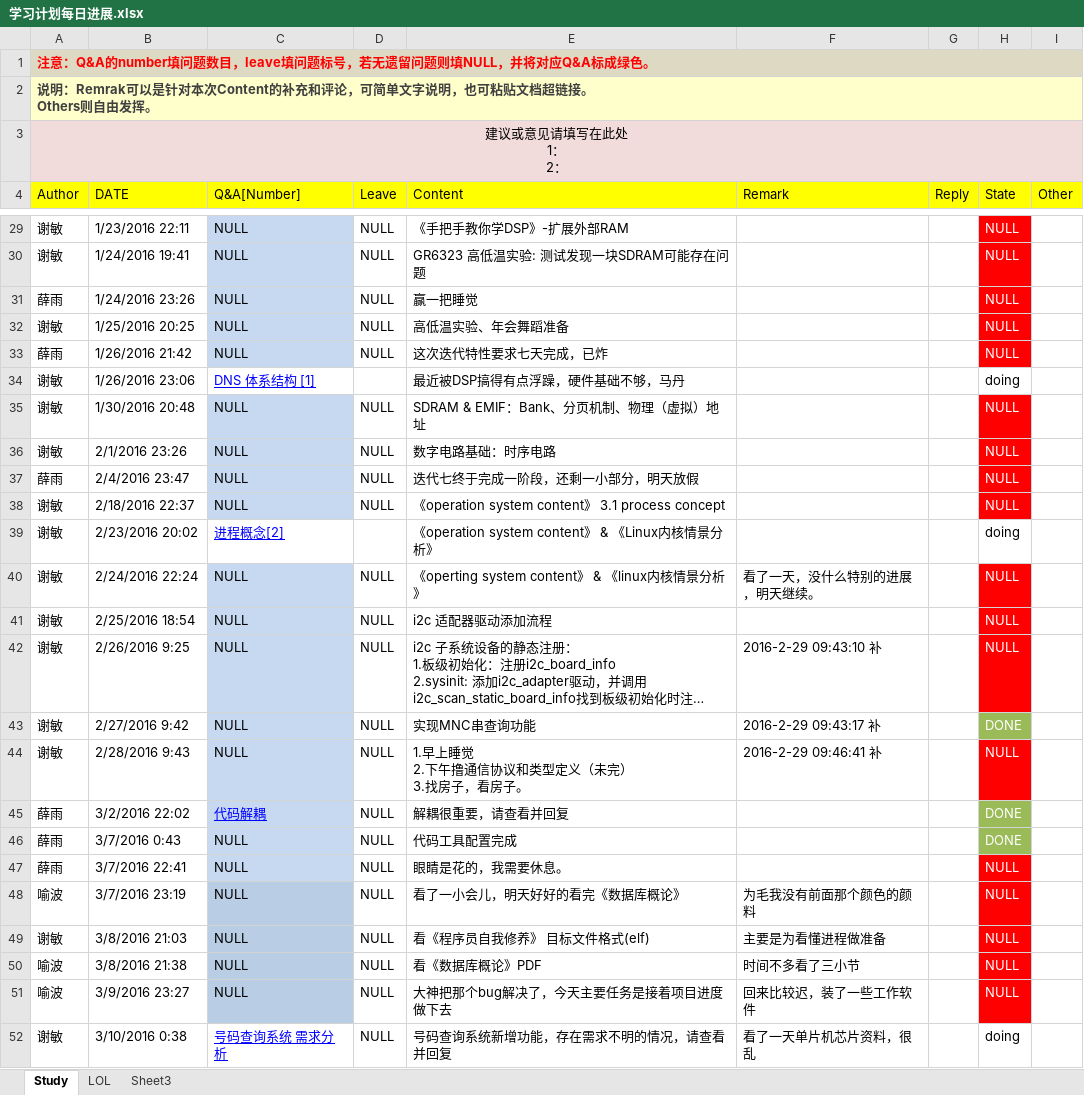
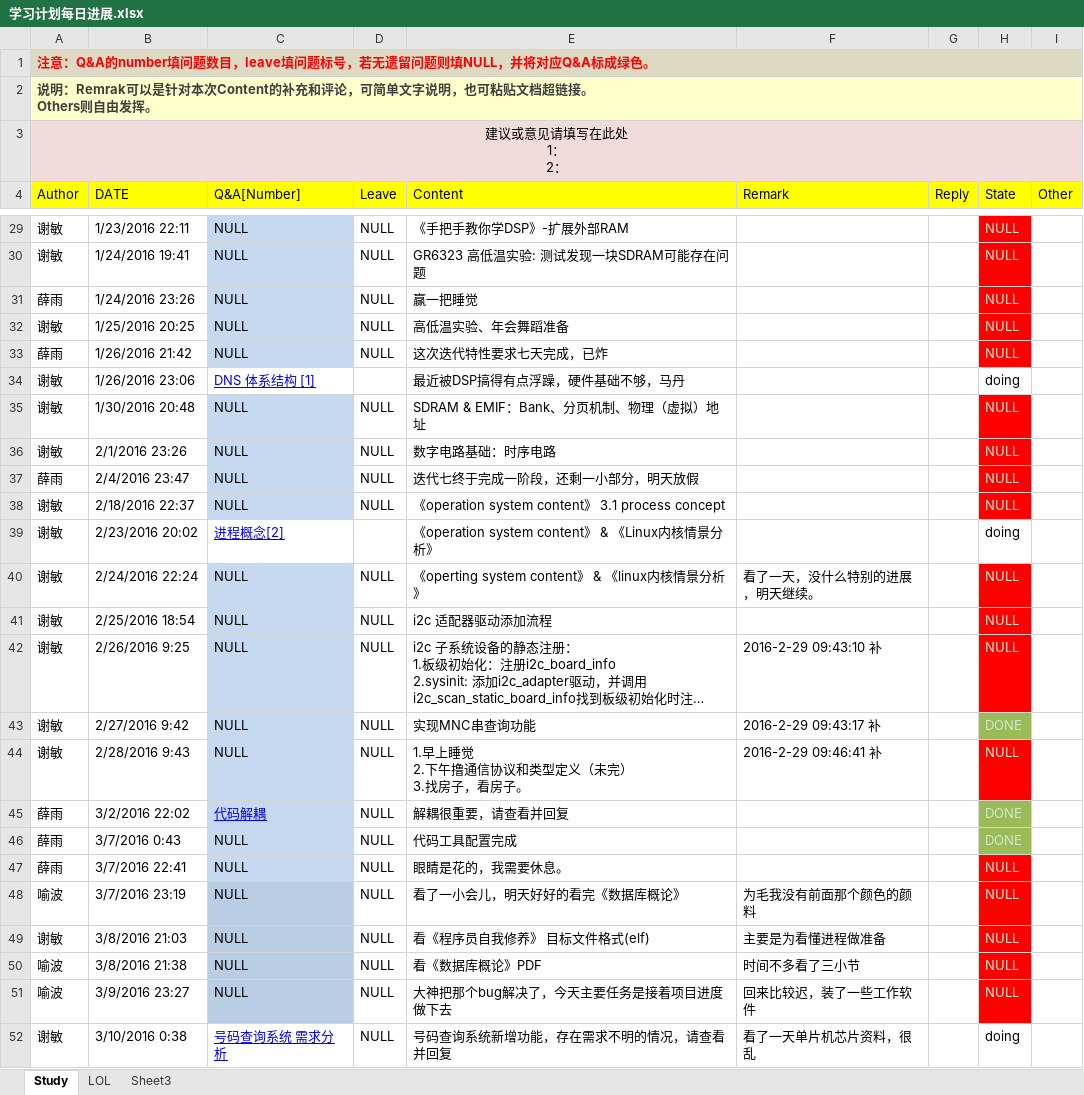
Before and after one commit to OOCC/PlanGIt, an Excel workbook: 学习计划每日进展.xlsx, sheet Study, drawn as a sheet; only a part is shown, gaps mark what is left out; long unchanged cells end in …; values as stored, in another font and other column widths than the file's, no borders; the diff covers the shown part only; the diff names each change by its address in the sheet, - before the commit and + after, or states it on an @@ line.

```diff
--- a/学习计划每日进展.xlsx (sheet Study)
+++ b/学习计划每日进展.xlsx (sheet Study)
-H29:H33 text colour: #FFFFFF
+H29:H33 text colour: #CCE8CF
-H35:H38 text colour: #FFFFFF
+H35:H38 text colour: #CCE8CF
-H40:H51 text colour: #FFFFFF
+H40:H51 text colour: #CCE8CF
```
Also changed, not shown: 1 added row and cell formats elsewhere in this sheet, sheet LOL.
